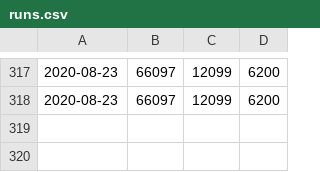
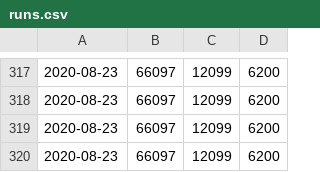
Before and after one commit to jorispz/coronadata, a CSV file: data/runs.csv, drawn as a sheet; only a part is shown, gaps mark what is left out.

Commit message:
Ran getDailyExcelData

```diff
--- a/data/runs.csv
+++ b/data/runs.csv
@@ -318 +318,3 @@
 2020-08-23	66097	12099	6200
+2020-08-23	66097	12099	6200
+2020-08-23	66097	12099	6200
```
Also changed, not shown: 7 other files.
